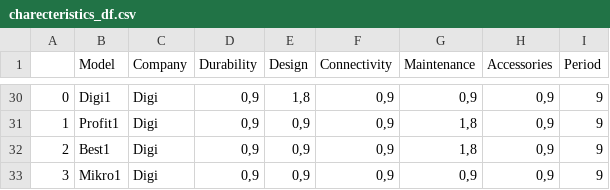
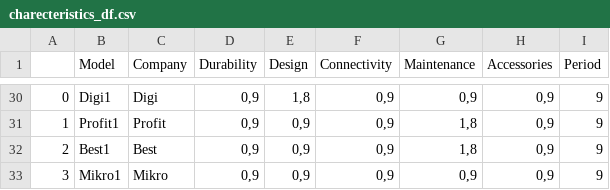
Before and after one commit to tonybenoy/Dynama-Report-Vizualiser, a CSV file: charecteristics_df.csv, drawn as a sheet; only a part is shown, gaps mark what is left out; the diff covers the shown part only.

```diff
--- a/charecteristics_df.csv
+++ b/charecteristics_df.csv
@@ -30,4 +30,4 @@
 0,Digi1,Digi,"0,9","1,8","0,9","0,9","0,9",9
-1,Profit1,Digi,"0,9","0,9","0,9","1,8","0,9",9
-2,Best1,Digi,"0,9","0,9","0,9","1,8","0,9",9
-3,Mikro1,Digi,"0,9","0,9","0,9","0,9","0,9",9
+1,Profit1,Profit,"0,9","0,9","0,9","1,8","0,9",9
+2,Best1,Best,"0,9","0,9","0,9","1,8","0,9",9
+3,Mikro1,Mikro,"0,9","0,9","0,9","0,9","0,9",9
```
Also changed, not shown: 21 edited cells elsewhere in this file, demand_df.csv, 11 other files.
